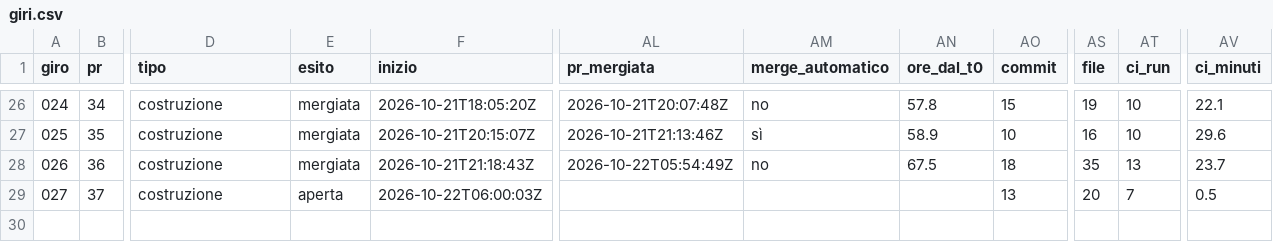
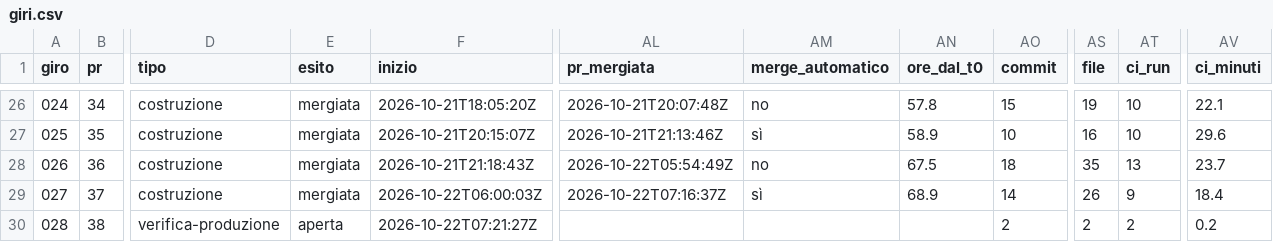
Before and after one commit to samueleniccolai-dev/planforhome, a CSV file: metrics/giri.csv, drawn as a sheet; only a part is shown, gaps mark what is left out; rows hold the shown columns only; the diff names each change by its address in the sheet, - before the commit and + after, or states it on an @@ line.

```diff
--- a/metrics/giri.csv
+++ b/metrics/giri.csv
-E29 (esito): aperta
+E29 (esito): mergiata
-AL29 (pr_mergiata): (empty)
+AL29 (pr_mergiata): 2026-10-22T07:16:37Z
-AM29 (merge_automatico): (empty)
+AM29 (merge_automatico): sì
-AN29 (ore_dal_t0): (empty)
+AN29 (ore_dal_t0): 68.9
-AO29 (commit): 13
+AO29 (commit): 14
-AS29 (file): 20
+AS29 (file): 26
-AT29 (ci_run): 7
+AT29 (ci_run): 9
-AV29 (ci_minuti): 0.5
+AV29 (ci_minuti): 18.4
+row 30: 028 | 38 | verifica-produzione | aperta | 2026-10-22T07:21:27Z |  |  |  | 2 | 2 | 2 | 0.2
```
Also changed, not shown: 6 other files.
